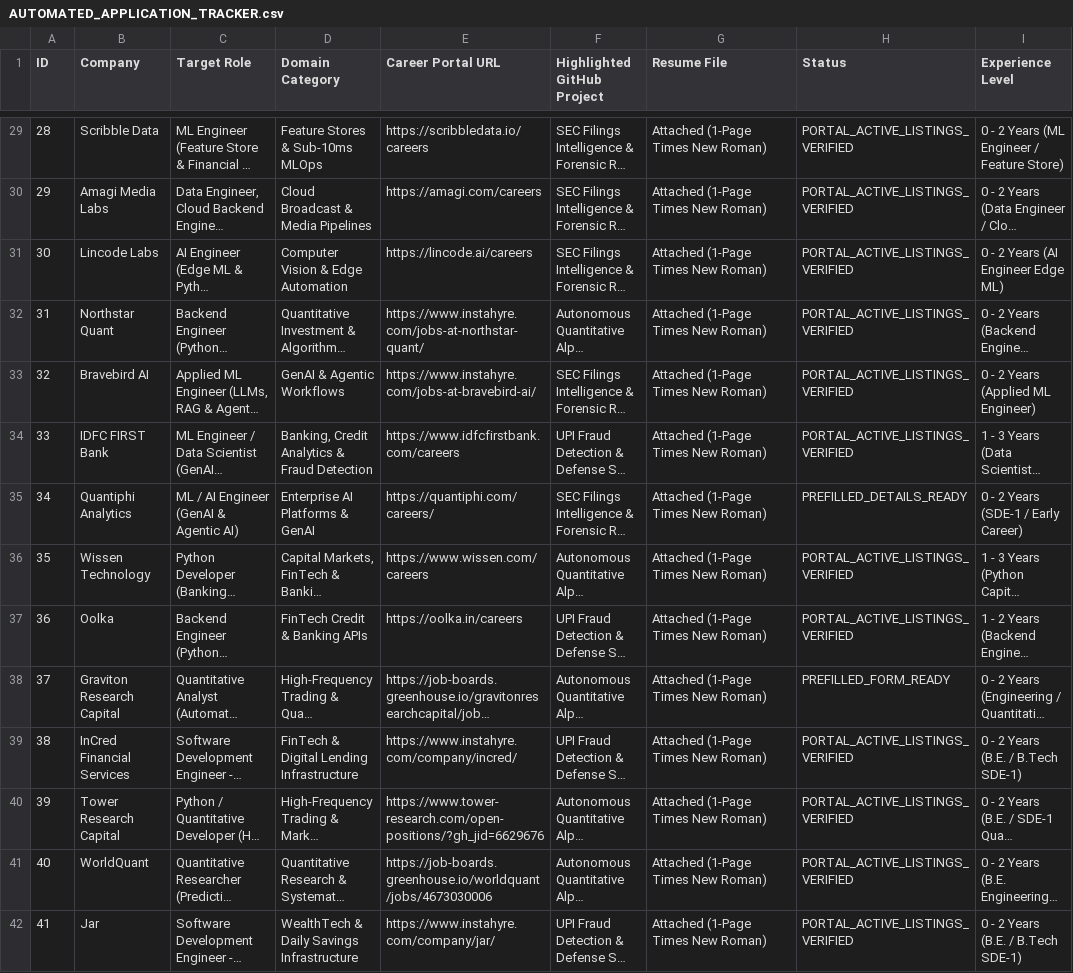
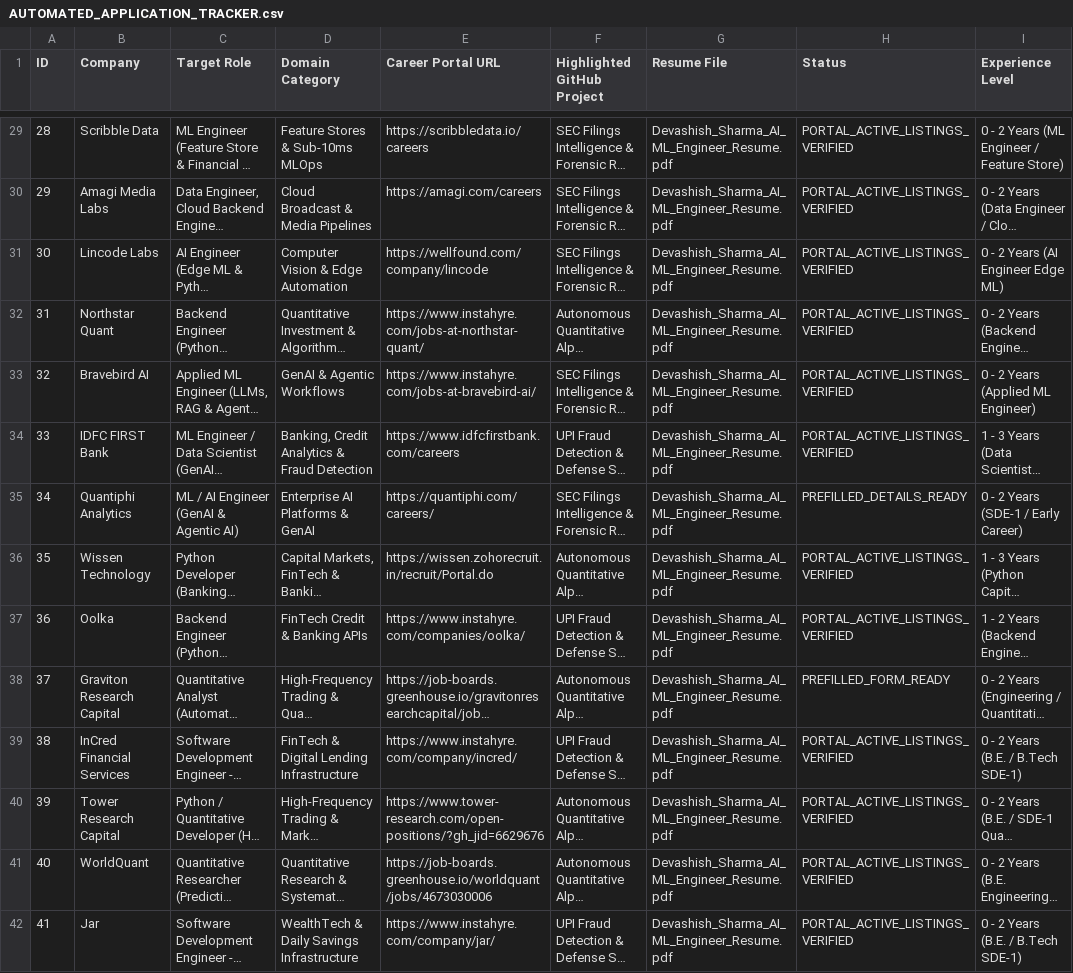
Before and after one commit to dhungababa/deva, a CSV file: AUTOMATED_APPLICATION_TRACKER.csv, drawn as a sheet; only a part is shown, gaps mark what is left out; long unchanged cells end in …; the diff covers the shown part only; the diff names each change by its address in the sheet, - before the commit and + after, or states it on an @@ line.

Commit message:
fix: replace 10 dead 404 URLs, normalize Resume File, update 100-job dashboard

```diff
--- a/AUTOMATED_APPLICATION_TRACKER.csv
+++ b/AUTOMATED_APPLICATION_TRACKER.csv
-G29:G42 (Resume File): Attached (1-Page Times New Roman)
+G29:G42 (Resume File): Devashish_Sharma_AI_ML_Engineer_Resume.pdf
-E31 (Career Portal URL): https://lincode.ai/careers
+E31 (Career Portal URL): https://wellfound.com/company/lincode
-E36 (Career Portal URL): https://www.wissen.com/careers
+E36 (Career Portal URL): https://wissen.zohorecruit.in/recruit/Portal.do
-E37 (Career Portal URL): https://oolka.in/careers
+E37 (Career Portal URL): https://www.instahyre.com/companies/oolka/
```
Also changed, not shown: 93 edited cells elsewhere in this file, 1 other file.
